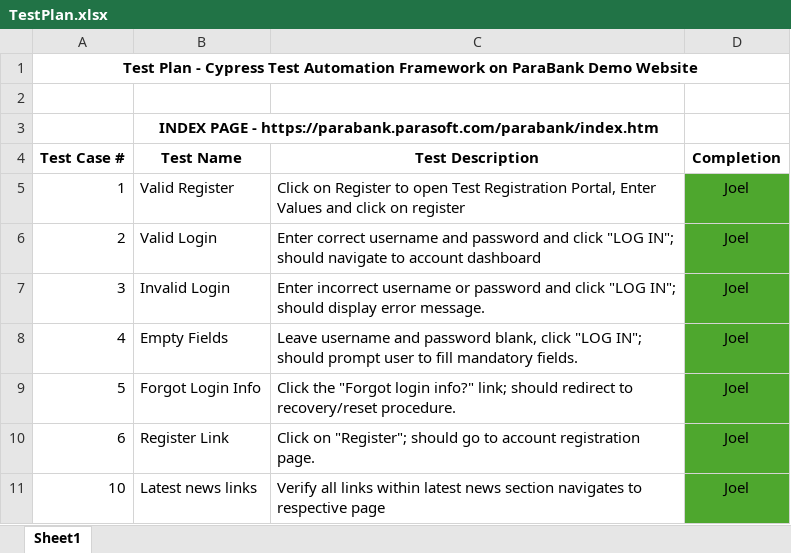
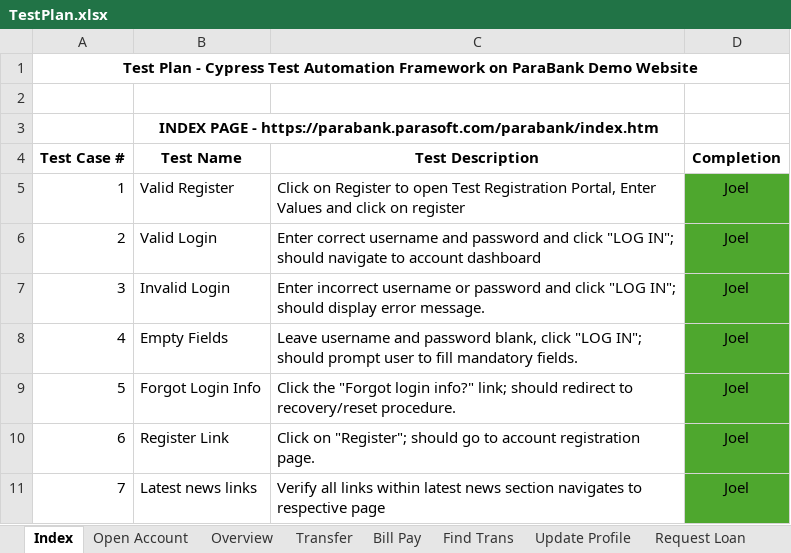
Before and after one commit to joeljohnsonjj/cypressFramework, an Excel workbook: TestPlan.xlsx, sheet Index, drawn as a sheet; values as stored, in another font and other column widths than the file's, no borders; the diff names each change by its address in the sheet, - before the commit and + after, or states it on an @@ line.

Commit message:
added test cases - Create Checking Account

```diff
--- a/TestPlan.xlsx (sheet Index)
+++ b/TestPlan.xlsx (sheet Index)
-sheet tab: Sheet1
+sheet tab: Index
+sheet tab: Open Account
+sheet tab: Overview
+sheet tab: Transfer
+sheet tab: Bill Pay
+sheet tab: Find Trans
+sheet tab: Update Profile
+sheet tab: Request Loan
-A11 (Test Case #): 10
+A11 (Test Case #): 7
```
Also changed, not shown: 6 other files.
